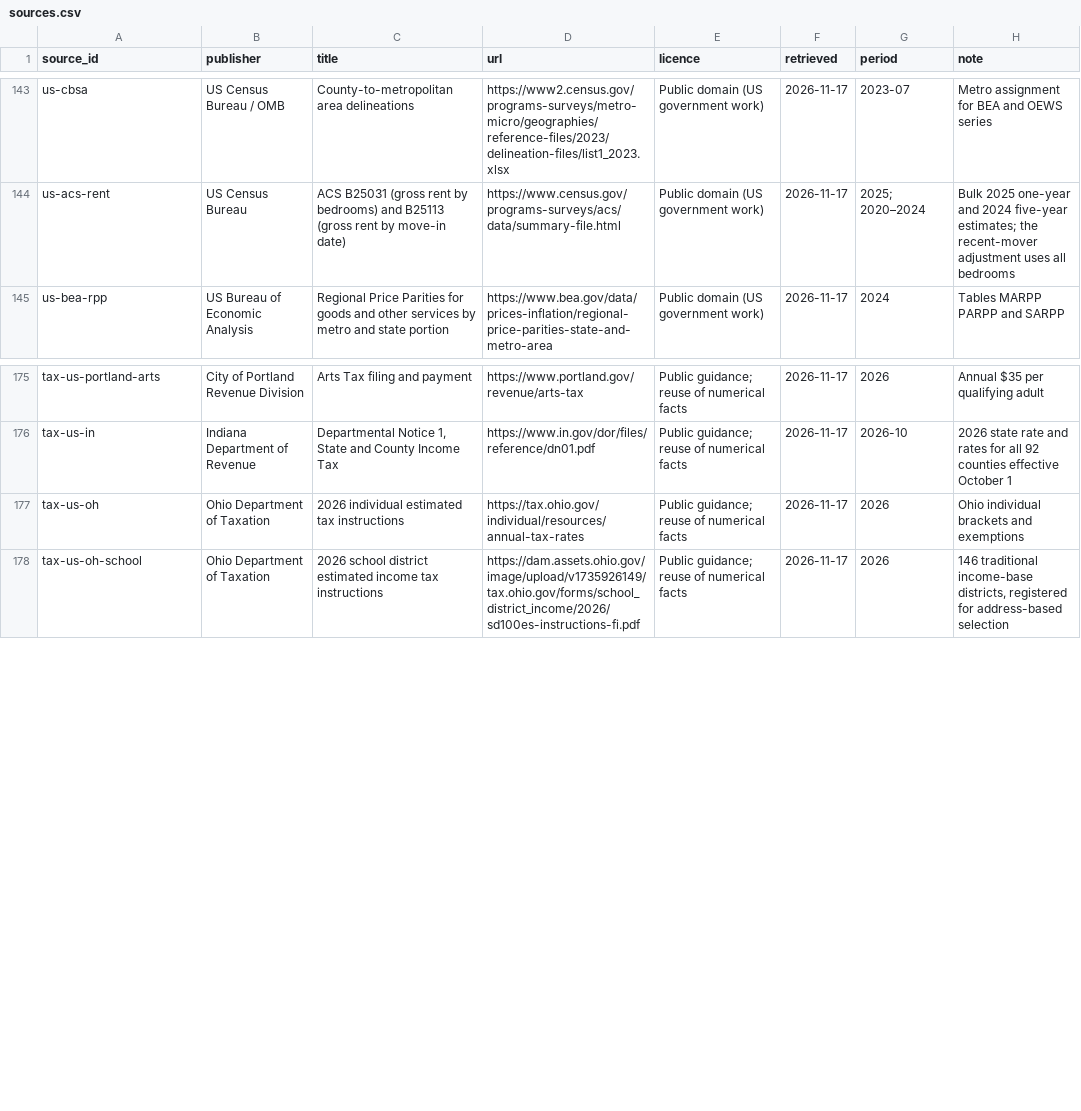
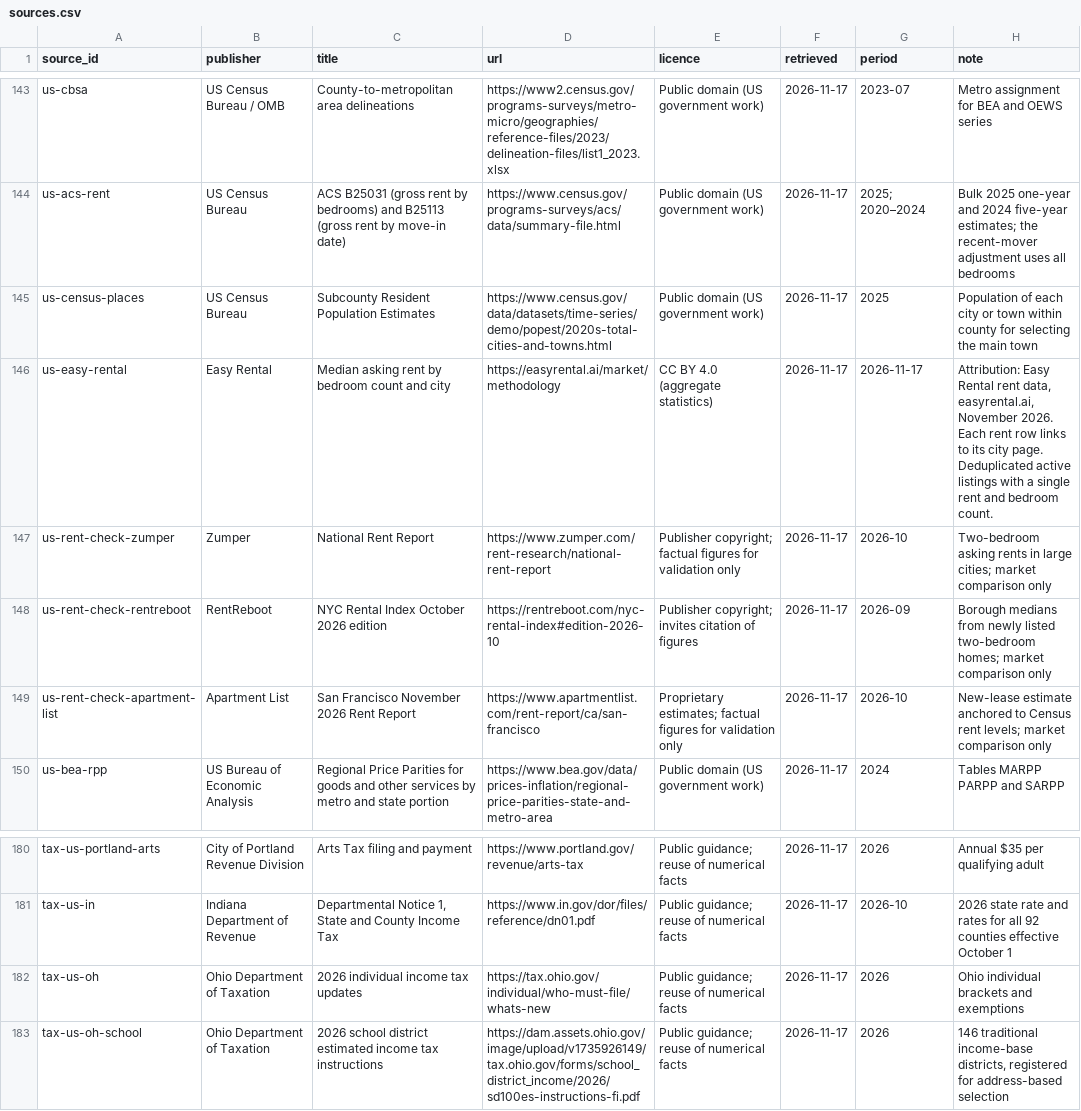
Before and after one commit to joshp123/richenough, a CSV file: data/sources.csv, drawn as a sheet; only a part is shown, gaps mark what is left out.

Commit message:
Use current two-bedroom asking rents in 306 US counties

```diff
--- a/data/sources.csv
+++ b/data/sources.csv
@@ -144,2 +144,7 @@ us-cbsa,US Census Bureau / OMB,County-to-metropolitan area delineations,https://
 us-acs-rent,US Census Bureau,ACS B25031 (gross rent by bedrooms) and B25113 (gross rent by move-in date),https://www.census.gov/programs-surveys/acs/data/summary-file.html,Public domain (US government work),2026-11-17,2025; 2020–2024,Bulk 2025 one-year and 2024 five-year estimates; the recent-mover adjustment uses all bedrooms
+us-census-places,US Census Bureau,Subcounty Resident Population Estimates,https://www.census.gov/data/datasets/time-series/demo/popest/2020s-total-cities-and-towns.html,Public domain (US government work),2026-11-17,2025,Population of each city or town within county for selecting the main town
+us-easy-rental,Easy Rental,Median asking rent by bedroom count and city,https://easyrental.ai/market/methodology,CC BY 4.0 (aggregate statistics),2026-11-17,2026-11-17,"Attribution: Easy Rental rent data, easyrental.ai, November 2026. Each rent row links to its city page. Deduplicated active listings with a single rent and bedroom count."
+us-rent-check-zumper,Zumper,National Rent Report,https://www.zumper.com/rent-research/national-rent-report,Publisher copyright; factual figures for validation only,2026-11-17,2026-10,Two-bedroom asking rents in large cities; market comparison only
+us-rent-check-rentreboot,RentReboot,NYC Rental Index October 2026 edition,https://rentreboot.com/nyc-rental-index#edition-2026-10,Publisher copyright; invites citation of figures,2026-11-17,2026-09,Borough medians from newly listed two-bedroom homes; market comparison only
+us-rent-check-apartment-list,Apartment List,San Francisco November 2026 Rent Report,https://www.apartmentlist.com/rent-report/ca/san-francisco,Proprietary estimates; factual figures for validation only,2026-11-17,2026-10,New-lease estimate anchored to Census rent levels; market comparison only
 us-bea-rpp,US Bureau of Economic Analysis,Regional Price Parities for goods and other services by metro and state portion,https://www.bea.gov/data/prices-inflation/regional-price-parities-state-and-metro-area,Public domain (US government work),2026-11-17,2024,Tables MARPP PARPP and SARPP
@@ -176,3 +181,3 @@ tax-us-portland-arts,City of Portland Revenue Division,Arts Tax filing and payme
 tax-us-in,Indiana Department of Revenue,"Departmental Notice 1, State and County Income Tax",https://www.in.gov/dor/files/reference/dn01.pdf,Public guidance; reuse of numerical facts,2026-11-17,2026-10,2026 state rate and rates for all 92 counties effective October 1
-tax-us-oh,Ohio Department of Taxation,2026 individual estimated tax instructions,https://tax.ohio.gov/individual/resources/annual-tax-rates,Public guidance; reuse of numerical facts,2026-11-17,2026,Ohio individual brackets and exemptions
+tax-us-oh,Ohio Department of Taxation,2026 individual income tax updates,https://tax.ohio.gov/individual/who-must-file/whats-new,Public guidance; reuse of numerical facts,2026-11-17,2026,Ohio individual brackets and exemptions
 tax-us-oh-school,Ohio Department of Taxation,2026 school district estimated income tax instructions,https://dam.assets.ohio.gov/image/upload/v1735926149/tax.ohio.gov/forms/school_district_income/2026/sd100es-instructions-fi.pdf,Public guidance; reuse of numerical facts,2026-11-17,2026,"146 traditional income-base districts, registered for address-based selection"
```
Also changed, not shown: 2 other files.
